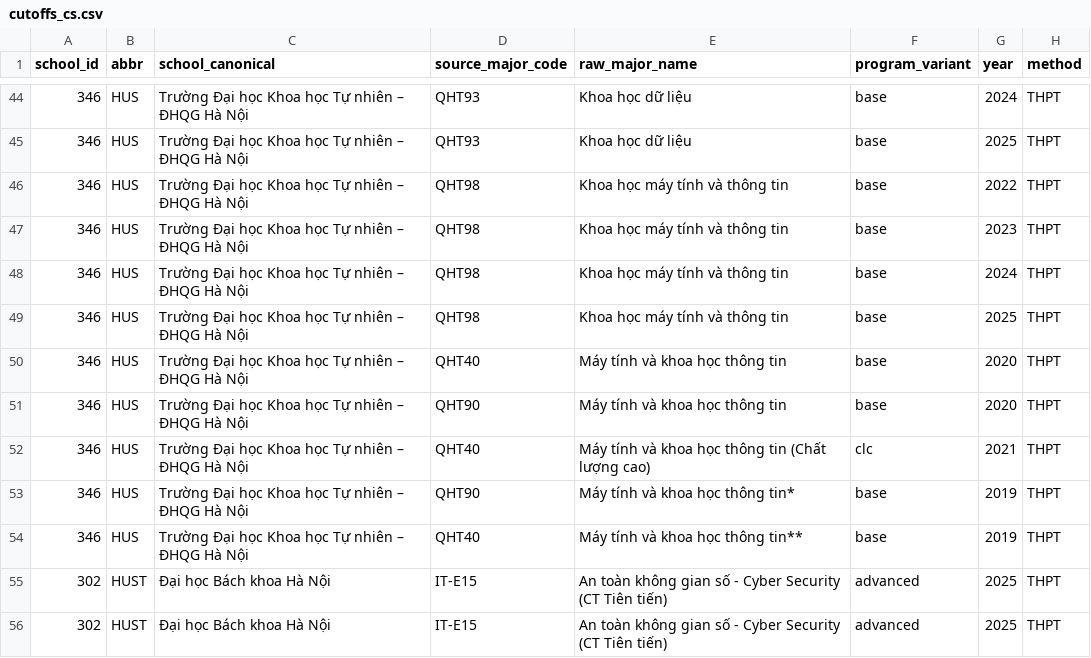
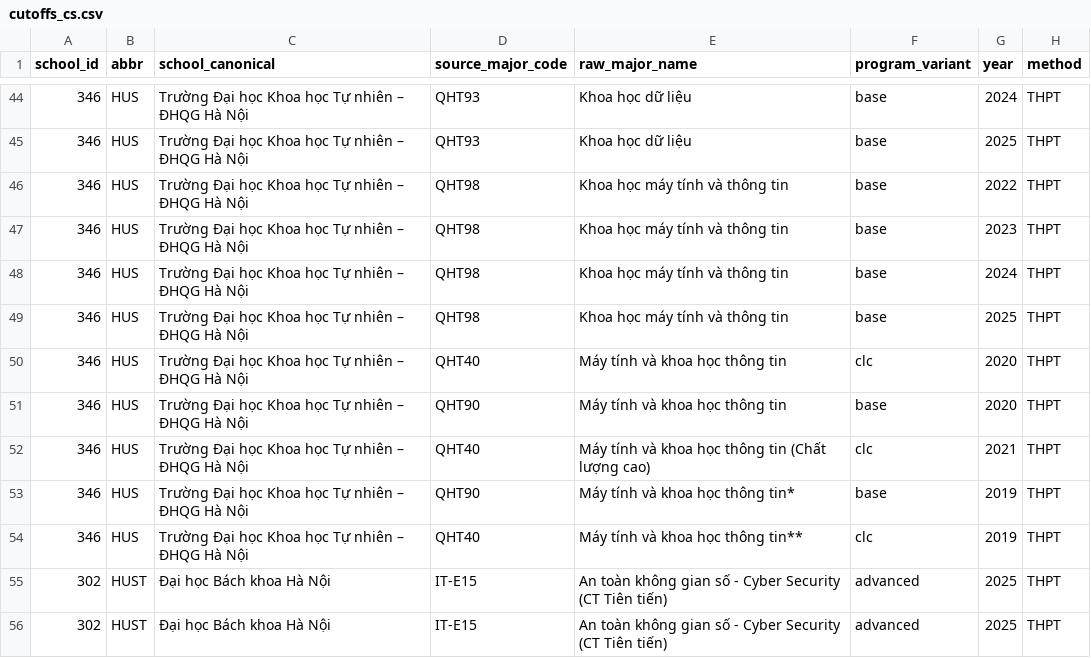
Before and after one commit to idgstone/VN-university-cutoffs, a CSV file: data/processed/cutoffs_cs.csv, drawn as a sheet; only a part is shown, gaps mark what is left out; the diff names each change by its address in the sheet, - before the commit and + after, or states it on an @@ line.

```diff
--- a/data/processed/cutoffs_cs.csv
+++ b/data/processed/cutoffs_cs.csv
-F50 (program_variant): base
+F50 (program_variant): clc
-F54 (program_variant): base
+F54 (program_variant): clc
```
Also changed, not shown: config/program_variant_overrides.csv, data/processed/cutoffs_cs_thpt.csv, 4 other files.
